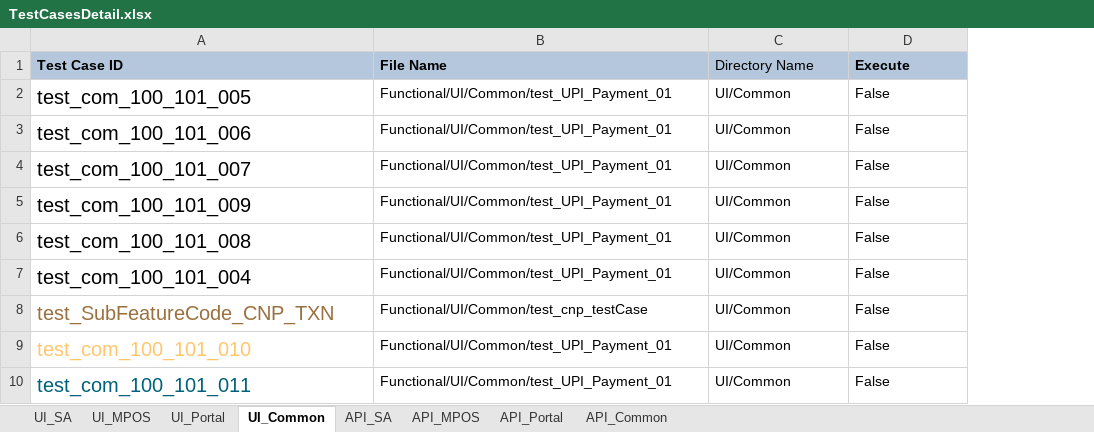
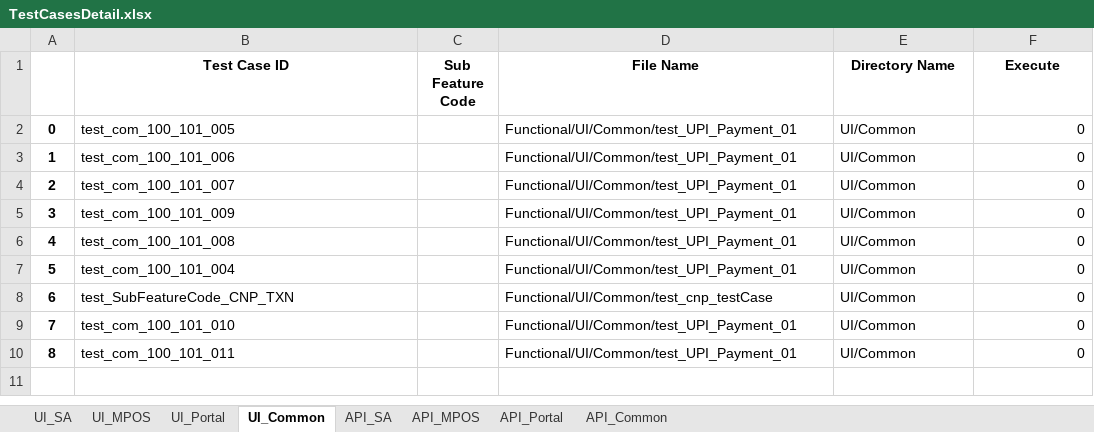
Before and after one commit to tularamsa1/ezeauto-rearch-automation-claude, an Excel workbook: DataProvider/TestCasesDetail.xlsx, sheet UI_Common, drawn as a sheet; values as stored, in another font and other column widths than the file's, no borders; addresses are those after the commit; the diff names each change by its address in the sheet, - before the commit and + after, or states it on an @@ line.

```diff
--- a/DataProvider/TestCasesDetail.xlsx (sheet UI_Common)
+++ b/DataProvider/TestCasesDetail.xlsx (sheet UI_Common)
+column A, rows 2-10: 0 | 1 | 2 | 3 | 4 | 5 | 6 | 7 | 8
+column C (Sub Feature Code), empty
@@ B1 fill: #B4C7DC → none, alignment: left → center @@
@@ D1:F1 fill: #B4C7DC → none, alignment: left → center @@
-E1 bold: off
+E1 bold: on
@@ B2:B10 text size: smaller @@
-F2:F10 (Execute): False
+F2:F10 (Execute): 0
-B8 text colour: #9B703F
+B8 text colour: black
-B9 text colour: #FFC66D
+B9 text colour: black
-B10 text colour: #00627A
+B10 text colour: black
```
Also changed, not shown: sheet UI_SA, sheet API_SA, sheet UI_MPOS, sheet UI_Portal, sheet API_MPOS, sheet API_Portal, 1 more sheet, DataProvider/TestCases_SurfaceUI.xlsx, 6 other files.
